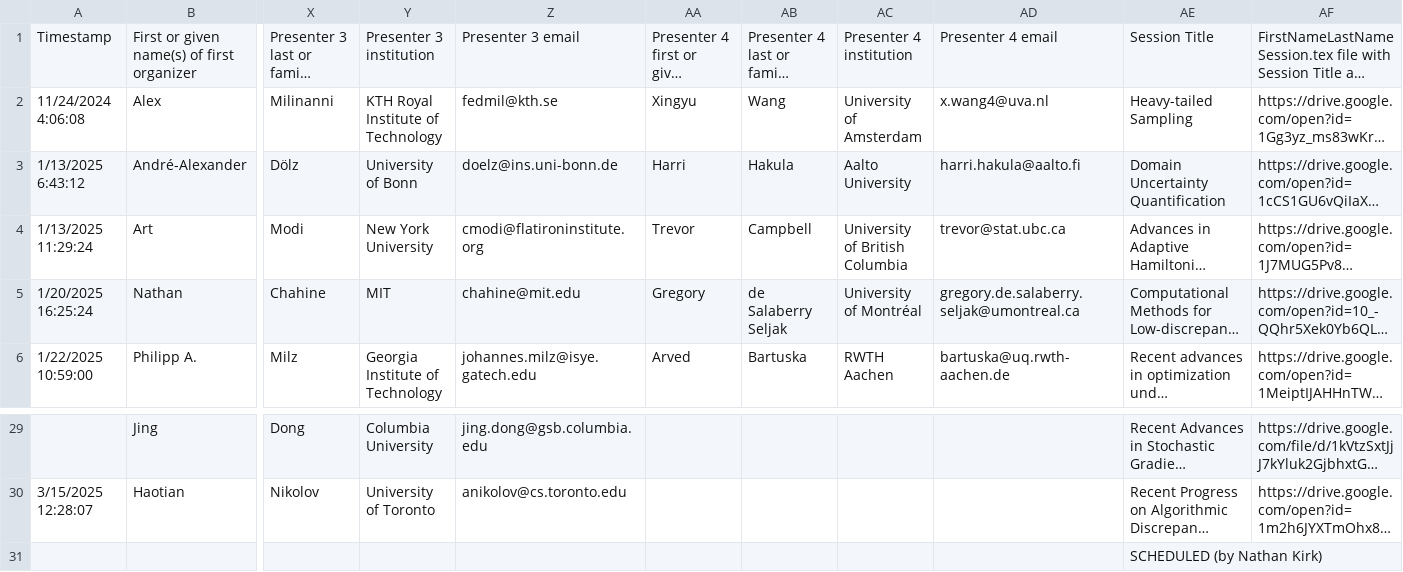
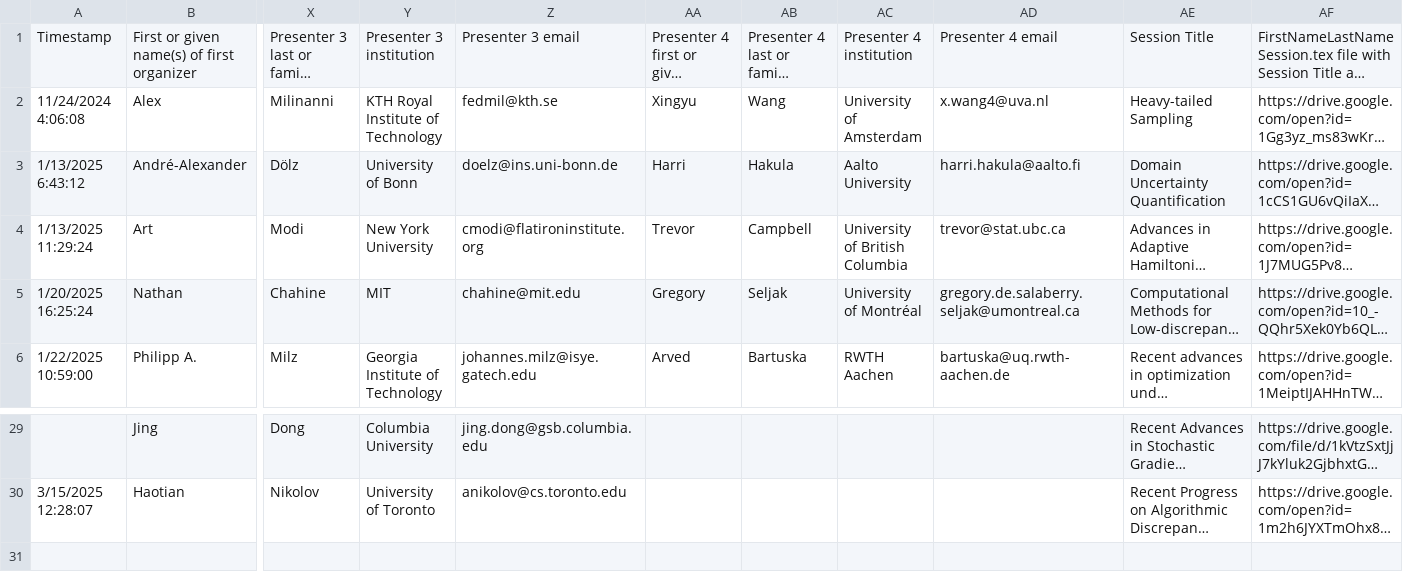
Before and after one commit to fjhickernell/MCM-2025-Program, a CSV file: preprocess/input/special_session_submissions.csv, drawn as a sheet; only a part is shown, gaps mark what is left out; long unchanged cells end in …; rows hold the shown columns only; the diff names each change by its address in the sheet, - before the commit and + after, or states it on an @@ line.

```diff
--- a/preprocess/input/special_session_submissions.csv
+++ b/preprocess/input/special_session_submissions.csv
-AB5: de Salaberry Seljak
+AB5: Seljak
-row 31:  |  |  |  |  |  |  |  |  | SCHEDULED (by Nathan Kirk)
```
Also changed, not shown: preprocess/interim/day5_joined.csv, preprocess/interim/plenary_abstracts_sessionid.csv, 21 other files.
